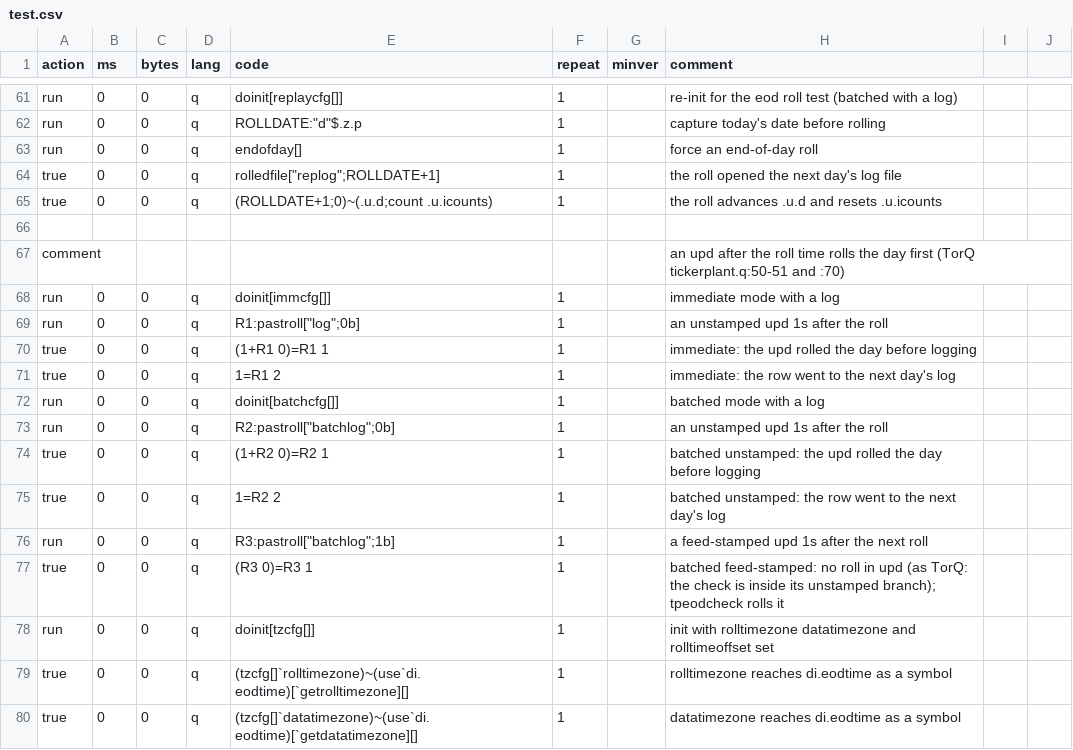
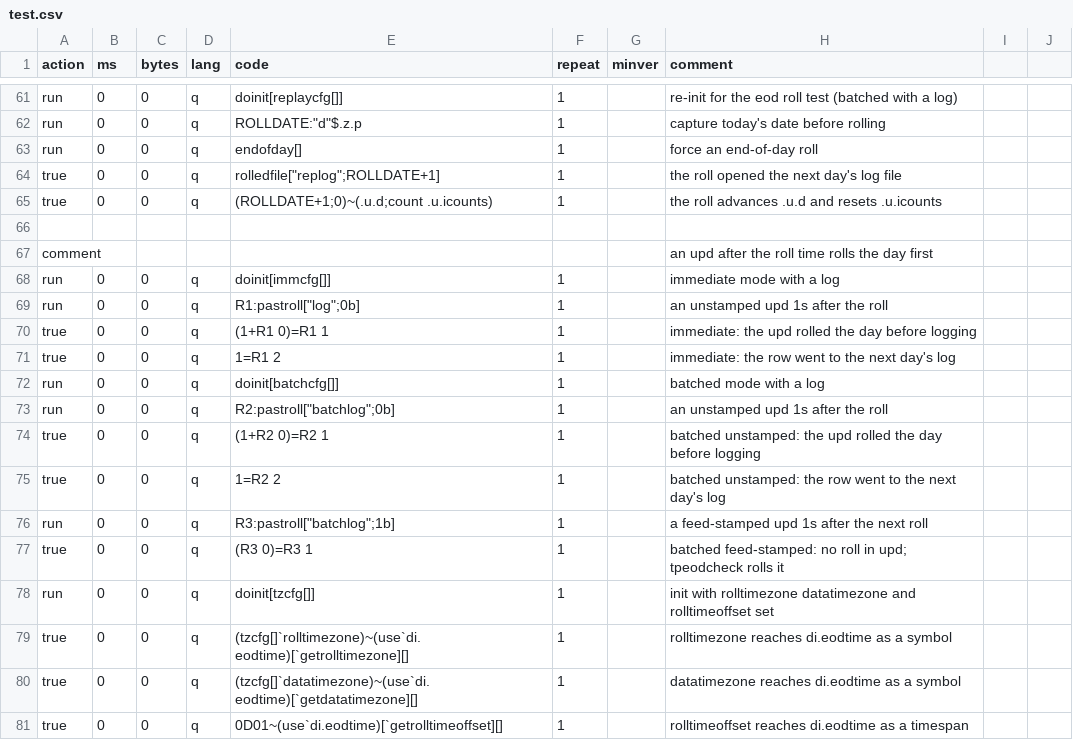
Before and after one commit to DataIntellectTech/kdbx-modules, a CSV file: di/torq/proc/tickerplant/test.csv, drawn as a sheet; only a part is shown, gaps mark what is left out; the shorter side is filled out with more unchanged rows.

```diff
--- a/di/torq/proc/tickerplant/test.csv
+++ b/di/torq/proc/tickerplant/test.csv
@@ -66,3 +66,3 @@ true,0,0,q,"(ROLLDATE+1;0)~(.u.d;count .u.icounts)",1,,the roll advances .u.d an
 
-comment,,,,,,,an upd after the roll time rolls the day first (TorQ tickerplant.q:50-51 and :70)
+comment,,,,,,,an upd after the roll time rolls the day first
 run,0,0,q,doinit[immcfg[]],1,,immediate mode with a log
@@ -76,3 +76,3 @@ true,0,0,q,1=R2 2,1,,batched unstamped: the row went to the next day's log
 run,0,0,q,R3:pastroll["batchlog";1b],1,,a feed-stamped upd 1s after the next roll
-true,0,0,q,(R3 0)=R3 1,1,,batched feed-stamped: no roll in upd (as TorQ: the check is inside its unstamped branch); tpeodcheck rolls it
+true,0,0,q,(R3 0)=R3 1,1,,batched feed-stamped: no roll in upd; tpeodcheck rolls it
 run,0,0,q,doinit[tzcfg[]],1,,init with rolltimezone datatimezone and rolltimeoffset set
```
Also changed, not shown: 2 other files.
